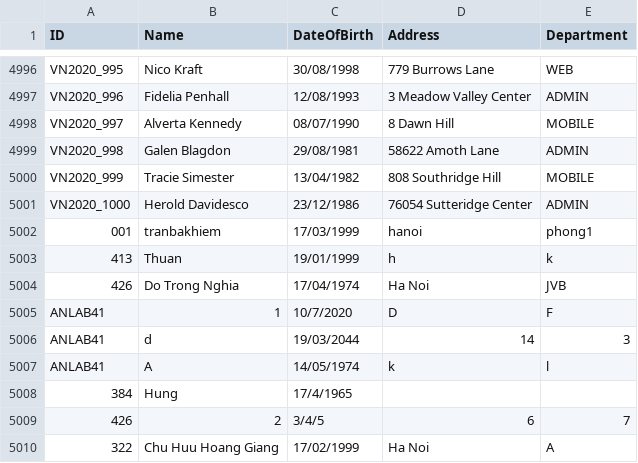
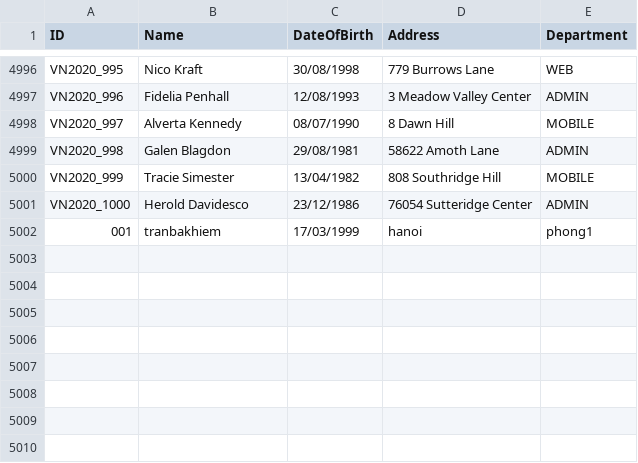
Before and after one commit to ThuanNguyen386/EmployeeManager, a CSV file: ImportData.csv, drawn as a sheet; only a part is shown, gaps mark what is left out.

```diff
--- a/ImportData.csv
+++ b/ImportData.csv
@@ -5002,9 +5002 @@ VN2020_1000,Herold Davidesco,23/12/1986,76054 Sutteridge Center,ADMIN
 001,tranbakhiem,17/03/1999,hanoi,phong1
-413,Thuan,19/01/1999,h,k
-426,Do Trong Nghia,17/04/1974,Ha Noi,JVB
-ANLAB41,1,10/7/2020,D,F
-ANLAB41,d,19/03/2044,14,3
-ANLAB41,A,14/05/1974,k,l
-384,Hung,17/4/1965
-426,2,3/4/5,6,7
-322,Chu Huu Hoang Giang,17/02/1999,Ha Noi,A
```
Also changed, not shown: 3 other files.
